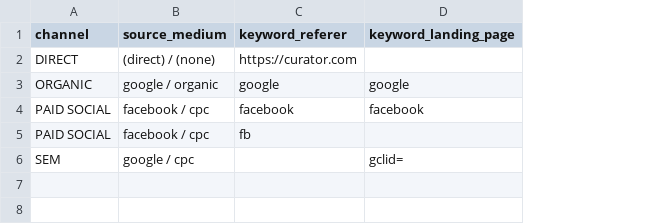
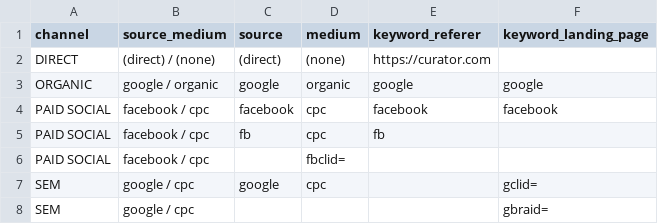
Before and after one commit to prjctr-attribution-modeling/attribution-modeling-intensive, a CSV file: 5-6. Attribution modeling. Practice/b. User data attribution/data/map_source_medium.csv, drawn as a sheet; addresses are those after the commit; the diff names each change by its address in the sheet, - before the commit and + after, or states it on an @@ line.

Commit message:
commit data

```diff
--- a/5-6. Attribution modeling. Practice/b. User data attribution/data/map_source_medium.csv
+++ b/5-6. Attribution modeling. Practice/b. User data attribution/data/map_source_medium.csv
+column C (source), rows 2-5: (direct) | google | facebook | fb; row 7: google
+column D (medium), rows 2-5: (none) | organic | cpc | cpc; row 7: cpc
+row 6: PAID SOCIAL | facebook / cpc |  | fbclid=
+row 8: SEM | google / cpc |  |  |  | gbraid=
```
Also changed, not shown: 5-6. Attribution modeling. Practice/a. Marketing data attribtuion/data/marketing_facebook.csv, 5-6. Attribution modeling. Practice/a. Marketing data attribtuion/data/marketing_google.csv, 2 other files.
